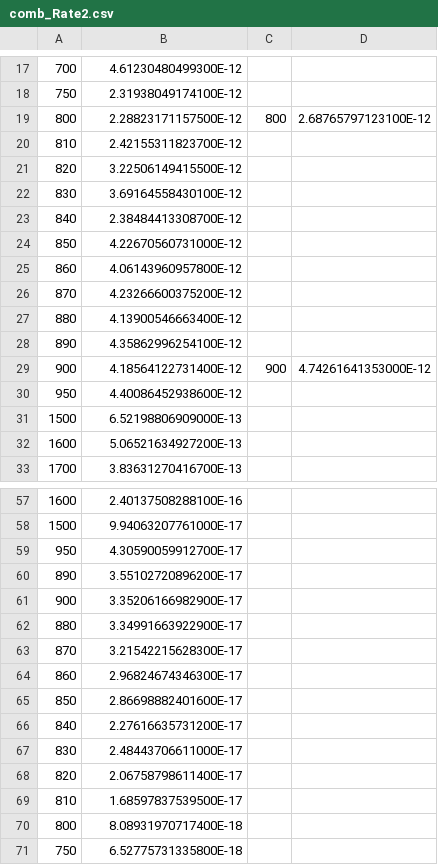
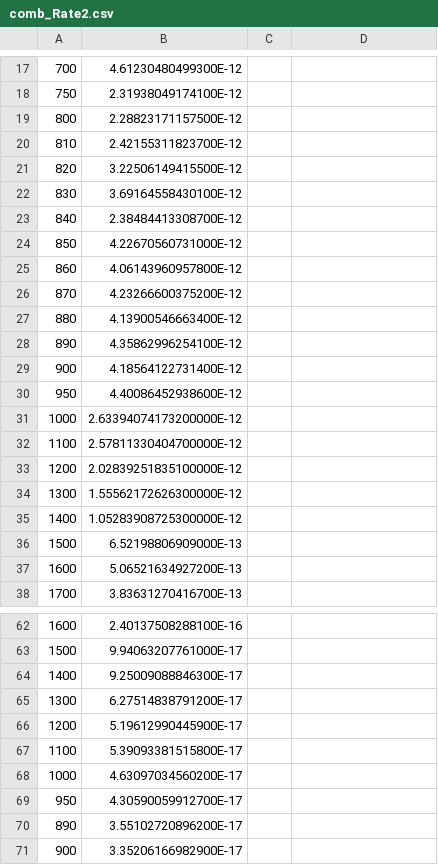
Before and after one commit to amagnan/ShipDPAnalysis, a CSV file: Exclusion/comb_Rate2.csv, drawn as a sheet; only a part is shown, gaps mark what is left out; the shorter side is filled out with more unchanged rows; the diff names each change by its address in the sheet, - before the commit and + after, or states it on an @@ line.

```diff
--- a/Exclusion/comb_Rate2.csv
+++ b/Exclusion/comb_Rate2.csv
-C19: 800
+C19: (empty)
-D19: 2.68765797123100E-12
+D19: (empty)
-C29: 900
+C29: (empty)
-D29: 4.74261641353000E-12
+D29: (empty)
+row 31: 1000 | 2.63394074173200000E-12
+row 32: 1100 | 2.57811330404700000E-12
+row 33: 1200 | 2.02839251835100000E-12
+row 34: 1300 | 1.55562172626300000E-12
+row 35: 1400 | 1.05283908725300000E-12
+row 64: 1400 | 9.25009088846300E-17
+row 65: 1300 | 6.27514838791200E-17
+row 66: 1200 | 5.19612990445900E-17
+row 67: 1100 | 5.39093381515800E-17
+row 68: 1000 | 4.63097034560200E-17
```
Also changed, not shown: Exclusion/comb_Rate1.csv, Exclusion/meson_Rate1.csv, 15 other files.
